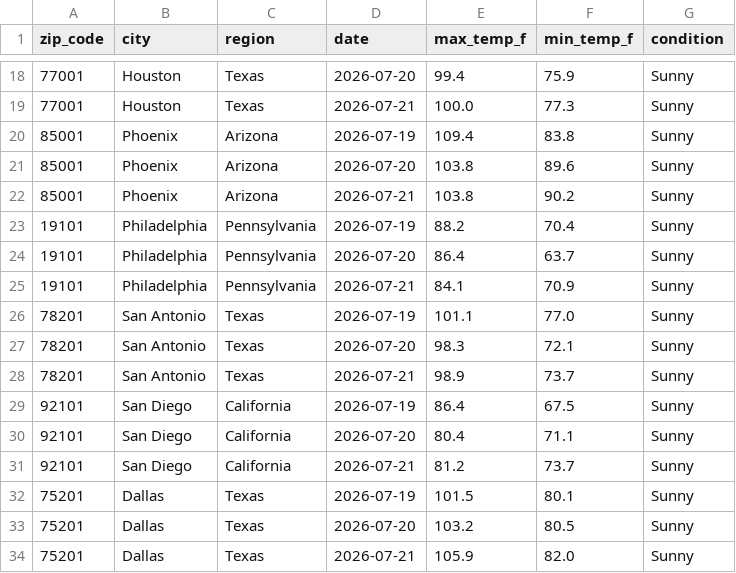
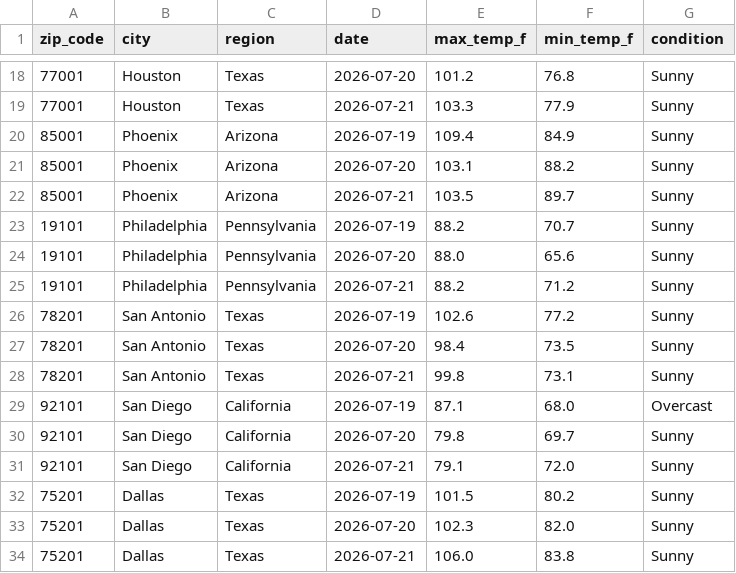
Before and after one commit to djain2905/weather-api-pipeline, a CSV file: weather_data.csv, drawn as a sheet; only a part is shown, gaps mark what is left out; the diff covers the shown part only.

```diff
--- a/weather_data.csv
+++ b/weather_data.csv
@@ -18,17 +18,17 @@ zip_code,city,region,date,max_temp_f,min_temp_f,condition
-77001,Houston,Texas,2026-07-20,99.4,75.9,Sunny
-77001,Houston,Texas,2026-07-21,100.0,77.3,Sunny
-85001,Phoenix,Arizona,2026-07-19,109.4,83.8,Sunny
-85001,Phoenix,Arizona,2026-07-20,103.8,89.6,Sunny
-85001,Phoenix,Arizona,2026-07-21,103.8,90.2,Sunny
-19101,Philadelphia,Pennsylvania,2026-07-19,88.2,70.4,Sunny
-19101,Philadelphia,Pennsylvania,2026-07-20,86.4,63.7,Sunny
-19101,Philadelphia,Pennsylvania,2026-07-21,84.1,70.9,Sunny
-78201,San Antonio,Texas,2026-07-19,101.1,77.0,Sunny
-78201,San Antonio,Texas,2026-07-20,98.3,72.1,Sunny
-78201,San Antonio,Texas,2026-07-21,98.9,73.7,Sunny
-92101,San Diego,California,2026-07-19,86.4,67.5,Sunny
-92101,San Diego,California,2026-07-20,80.4,71.1,Sunny
-92101,San Diego,California,2026-07-21,81.2,73.7,Sunny
-75201,Dallas,Texas,2026-07-19,101.5,80.1,Sunny
-75201,Dallas,Texas,2026-07-20,103.2,80.5,Sunny
-75201,Dallas,Texas,2026-07-21,105.9,82.0,Sunny
+77001,Houston,Texas,2026-07-20,101.2,76.8,Sunny
+77001,Houston,Texas,2026-07-21,103.3,77.9,Sunny
+85001,Phoenix,Arizona,2026-07-19,109.4,84.9,Sunny
+85001,Phoenix,Arizona,2026-07-20,103.1,88.2,Sunny
+85001,Phoenix,Arizona,2026-07-21,103.5,89.7,Sunny
+19101,Philadelphia,Pennsylvania,2026-07-19,88.2,70.7,Sunny
+19101,Philadelphia,Pennsylvania,2026-07-20,88.0,65.6,Sunny
+19101,Philadelphia,Pennsylvania,2026-07-21,88.2,71.2,Sunny
+78201,San Antonio,Texas,2026-07-19,102.6,77.2,Sunny
+78201,San Antonio,Texas,2026-07-20,98.4,73.5,Sunny
+78201,San Antonio,Texas,2026-07-21,99.8,73.1,Sunny
+92101,San Diego,California,2026-07-19,87.1,68.0,Overcast
+92101,San Diego,California,2026-07-20,79.8,69.7,Sunny
+92101,San Diego,California,2026-07-21,79.1,72.0,Sunny
+75201,Dallas,Texas,2026-07-19,101.5,80.2,Sunny
+75201,Dallas,Texas,2026-07-20,102.3,82.0,Sunny
+75201,Dallas,Texas,2026-07-21,106.0,83.8,Sunny
```
Also changed, not shown: 86 edited cells elsewhere in this file.
